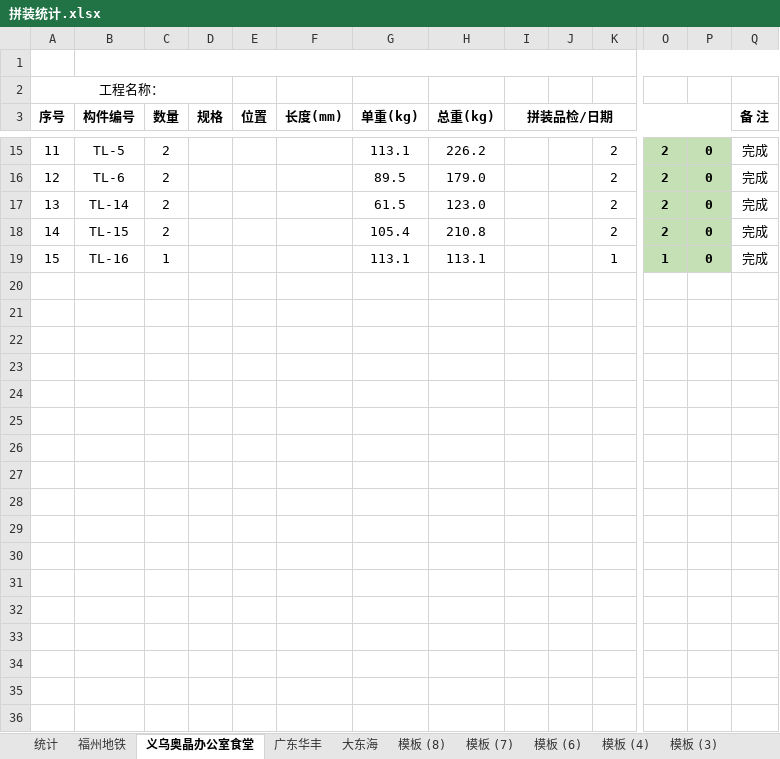
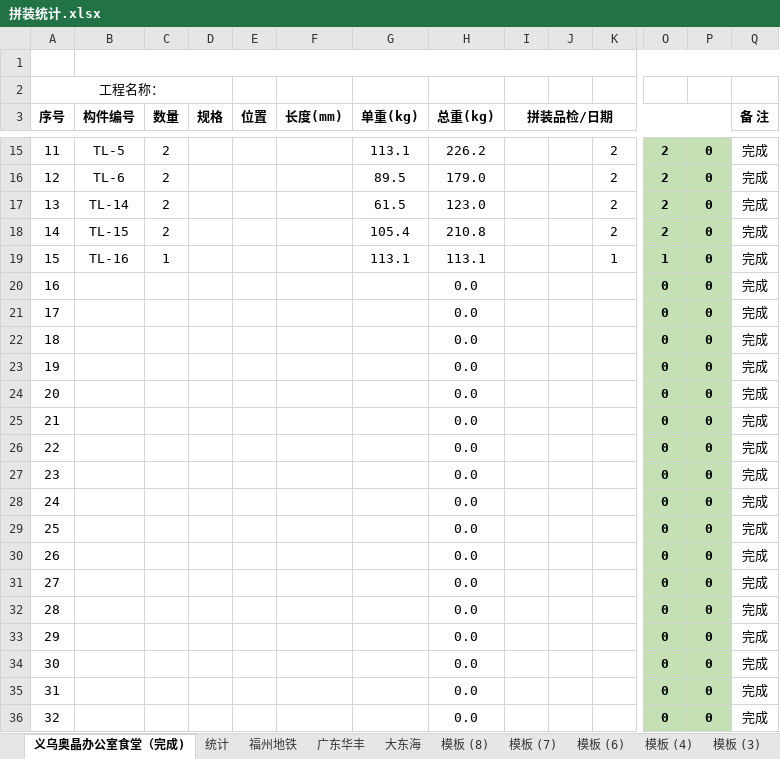
Before and after one commit to LuJZ1402/Upan, an Excel workbook: 拼装统计.xlsx, sheet 义乌奥晶办公室食堂（完成), drawn as a sheet; only a part is shown, gaps mark what is left out; values as stored, in another font and other column widths than the file's, no borders; rows hold the shown columns only; the diff covers the shown part only; the diff names each change by its address in the sheet, - before the commit and + after, or states it on an @@ line.

```diff
--- a/拼装统计.xlsx (sheet 义乌奥晶办公室食堂（完成))
+++ b/拼装统计.xlsx (sheet 义乌奥晶办公室食堂（完成))
-sheet tab: 义乌奥晶办公室食堂
+sheet tab: 义乌奥晶办公室食堂（完成)
@@ sheet tab order changed: 义乌奥晶办公室食堂（完成) | 统计 | 福州地铁 | 广东华丰 | 大东海 | 模板 (8) | 模板 (7) | 模板 (6) | 模板 (4) | 模板 (3) @@
@@ row 20 unhidden: 16 |  |  |  |  |  |  | 0.0 |  |  |  | 0 | 0 | 完成 @@
@@ row 21 unhidden: 17 |  |  |  |  |  |  | 0.0 |  |  |  | 0 | 0 | 完成 @@
@@ row 22 unhidden: 18 |  |  |  |  |  |  | 0.0 |  |  |  | 0 | 0 | 完成 @@
@@ row 23 unhidden: 19 |  |  |  |  |  |  | 0.0 |  |  |  | 0 | 0 | 完成 @@
@@ row 24 unhidden: 20 |  |  |  |  |  |  | 0.0 |  |  |  | 0 | 0 | 完成 @@
@@ row 25 unhidden: 21 |  |  |  |  |  |  | 0.0 |  |  |  | 0 | 0 | 完成 @@
@@ row 26 unhidden: 22 |  |  |  |  |  |  | 0.0 |  |  |  | 0 | 0 | 完成 @@
@@ row 27 unhidden: 23 |  |  |  |  |  |  | 0.0 |  |  |  | 0 | 0 | 完成 @@
@@ row 28 unhidden: 24 |  |  |  |  |  |  | 0.0 |  |  |  | 0 | 0 | 完成 @@
@@ row 29 unhidden: 25 |  |  |  |  |  |  | 0.0 |  |  |  | 0 | 0 | 完成 @@
@@ row 30 unhidden: 26 |  |  |  |  |  |  | 0.0 |  |  |  | 0 | 0 | 完成 @@
@@ row 31 unhidden: 27 |  |  |  |  |  |  | 0.0 |  |  |  | 0 | 0 | 完成 @@
@@ row 32 unhidden: 28 |  |  |  |  |  |  | 0.0 |  |  |  | 0 | 0 | 完成 @@
@@ row 33 unhidden: 29 |  |  |  |  |  |  | 0.0 |  |  |  | 0 | 0 | 完成 @@
@@ row 34 unhidden: 30 |  |  |  |  |  |  | 0.0 |  |  |  | 0 | 0 | 完成 @@
@@ row 35 unhidden: 31 |  |  |  |  |  |  | 0.0 |  |  |  | 0 | 0 | 完成 @@
@@ row 36 unhidden: 32 |  |  |  |  |  |  | 0.0 |  |  |  | 0 | 0 | 完成 @@
```
Also changed, not shown: 40 hidden or unhidden rows elsewhere in this sheet, sheet 大东海, sheet 广东华丰.
